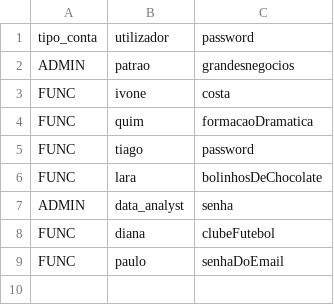
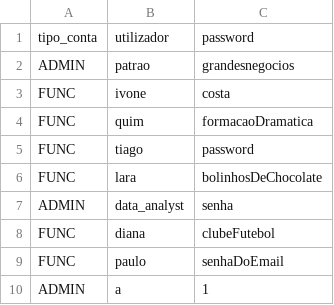
Before and after one commit to Vmvs007/CESAE_Softdev_PRT0125, a CSV file: GrandesNegocios/Files/login_grandesNegocios.csv, drawn as a sheet; the diff names each change by its address in the sheet, - before the commit and + after, or states it on an @@ line.

```diff
--- a/GrandesNegocios/Files/login_grandesNegocios.csv
+++ b/GrandesNegocios/Files/login_grandesNegocios.csv
+row 10: ADMIN | a | 1
```
Also changed, not shown: 9 other files.
